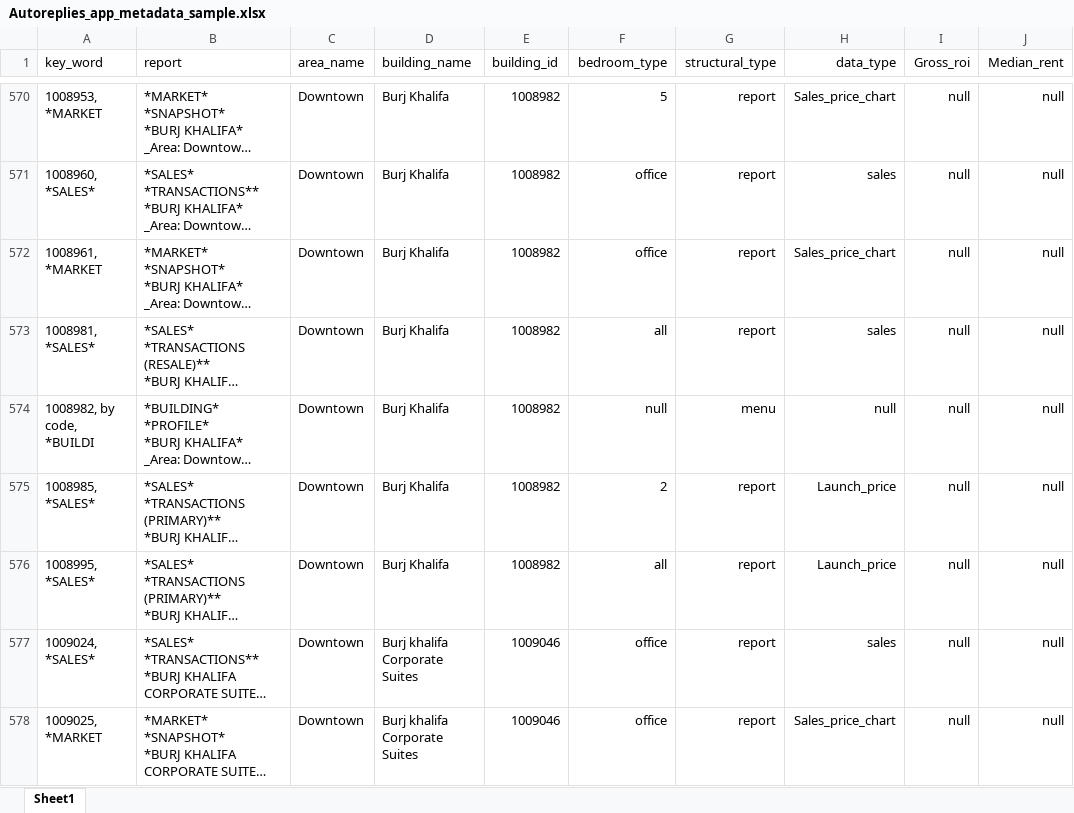
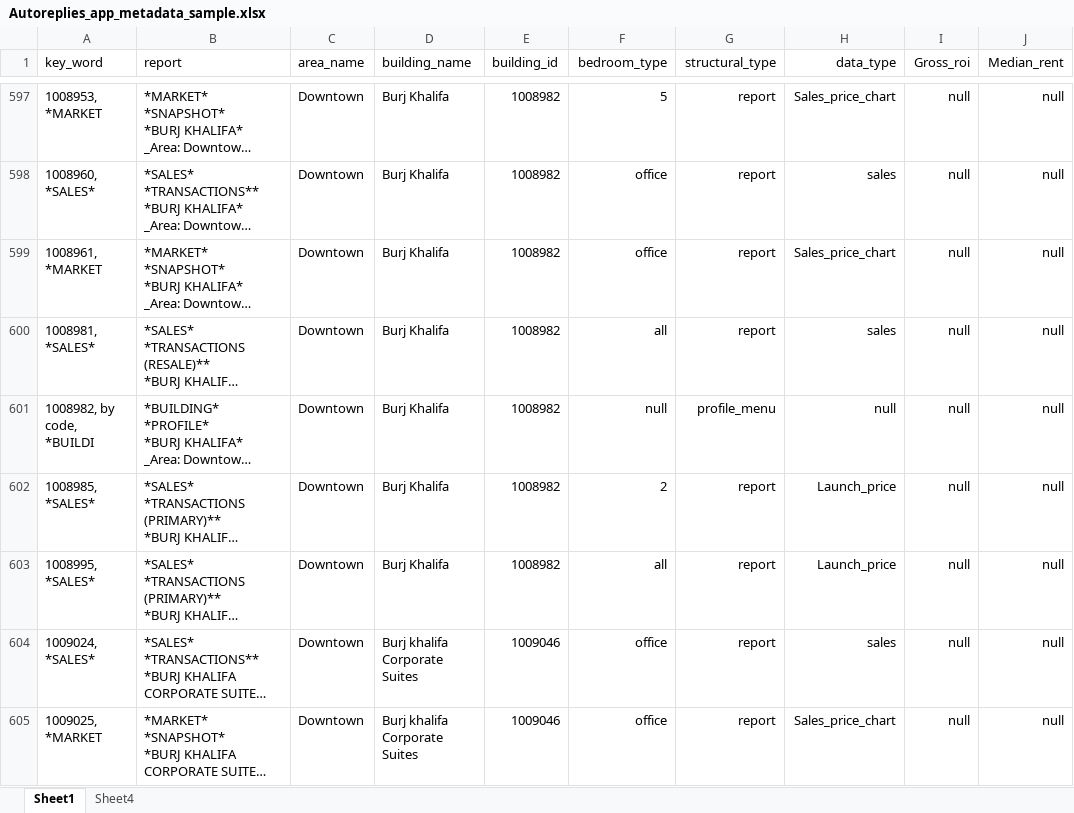
Before and after one commit to Eugene-wabot/databot-server, an Excel workbook: Autoreplies_app_metadata_sample.xlsx, sheet Sheet1, drawn as a sheet; only a part is shown, gaps mark what is left out; long unchanged cells end in …; values as stored, in another font and other column widths than the file's, no borders; charts and pictures not drawn; addresses are those after the commit; the diff covers the shown part only; the diff names each change by its address in the sheet, - before the commit and + after, or states it on an @@ line.

```diff
--- a/Autoreplies_app_metadata_sample.xlsx (sheet Sheet1)
+++ b/Autoreplies_app_metadata_sample.xlsx (sheet Sheet1)
+sheet tab: Sheet4
-G601 (structural_type): menu
+G601 (structural_type): profile_menu
```
Also changed, not shown: 27 added rows and 174 edited cells elsewhere in this sheet, formulas that keep their value, charts or pictures.
